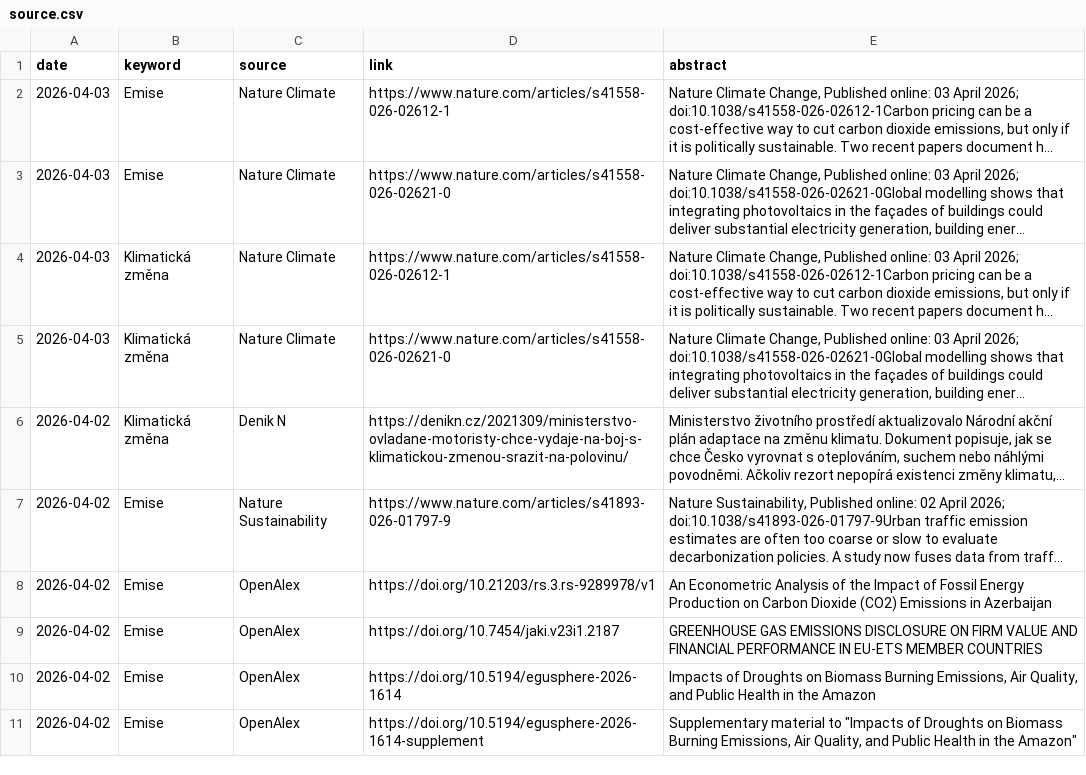
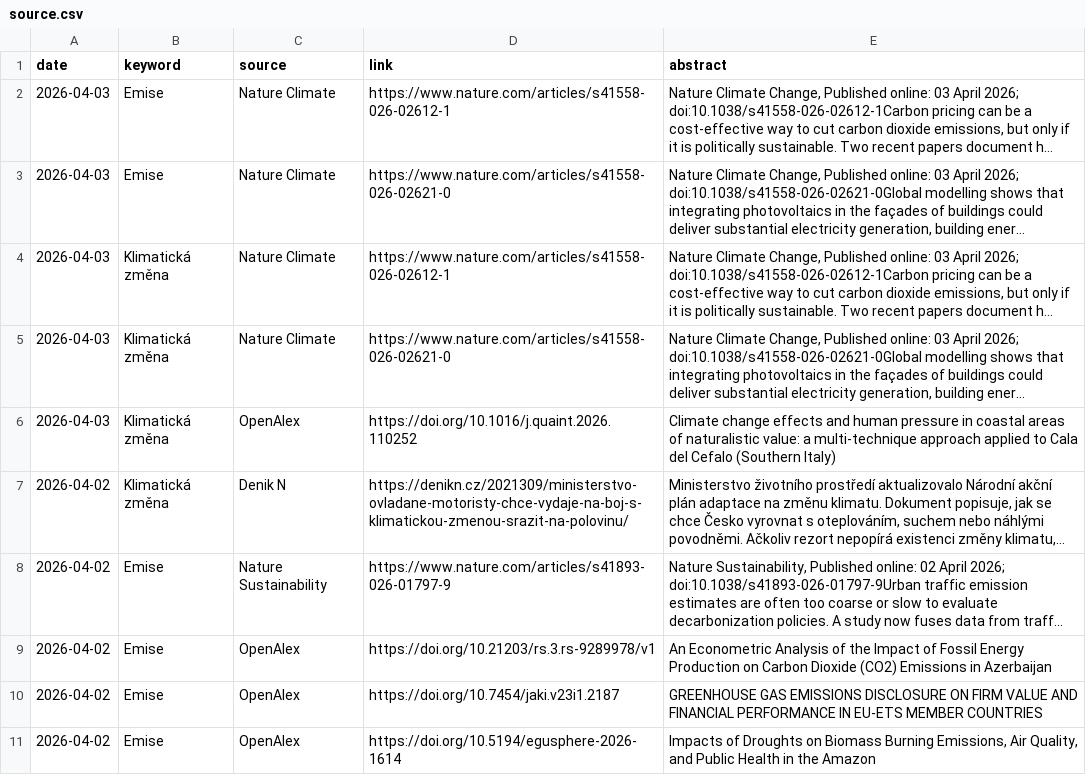
Before and after one commit to RadimTol/Source, a CSV file: source.csv, drawn as a sheet; only a part is shown; the shorter side is filled out with more unchanged rows; long unchanged cells end in …; the diff names each change by its address in the sheet, - before the commit and + after, or states it on an @@ line.

```diff
--- a/source.csv
+++ b/source.csv
+row 6: 2026-04-03 | Klimatická změna | OpenAlex | https://doi.org/10.1016/j.quaint.2026.110252 | Climate change effects and human pressure in coastal areas of naturalistic value: a multi-technique approach applied to Cala del Cefalo (Southern Italy)
```
Also changed, not shown: 2 other files.
